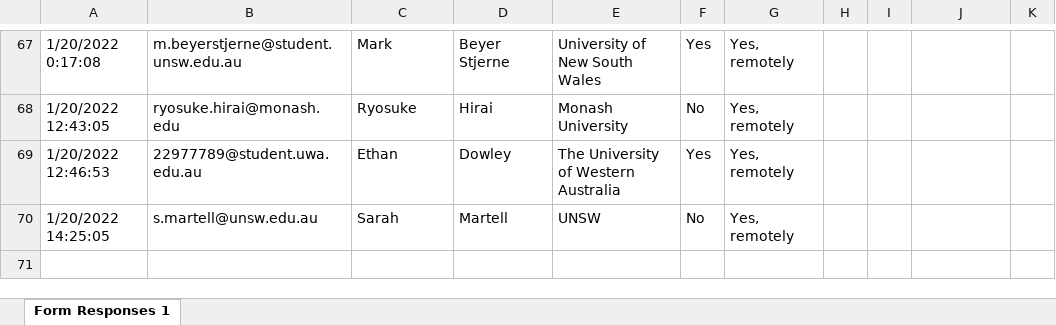
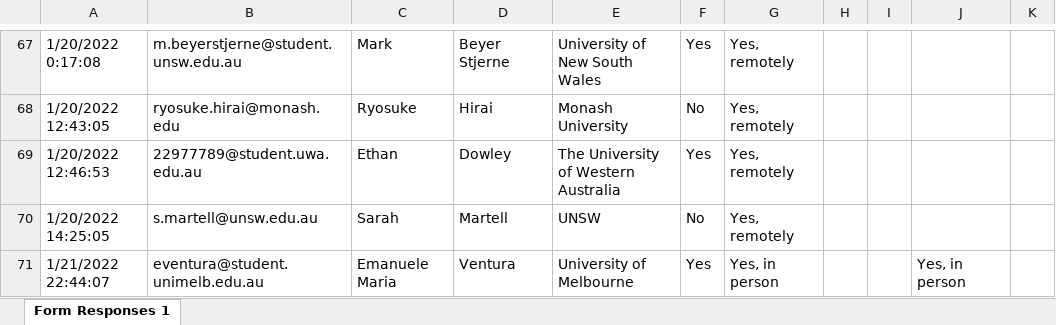
Before and after one commit to asa-anita/workshop2022, an Excel workbook: ANITA 2022 school and workshop registration (Responses).xlsx, sheet Form Responses 1, drawn as a sheet; only a part is shown, gaps mark what is left out; values as stored, in another font and other column widths than the file's, no borders; the diff names each change by its address in the sheet, - before the commit and + after, or states it on an @@ line.

```diff
--- a/ANITA 2022 school and workshop registration (Responses).xlsx (sheet Form Responses 1)
+++ b/ANITA 2022 school and workshop registration (Responses).xlsx (sheet Form Responses 1)
+row 71: 1/21/2022 22:44:07 | eventura@student.unimelb.edu.au | Emanuele Maria | Ventura | University of Melbourne | Yes | Yes, in person |  |  | Yes, in person
```
Also changed, not shown: 3 other files.
